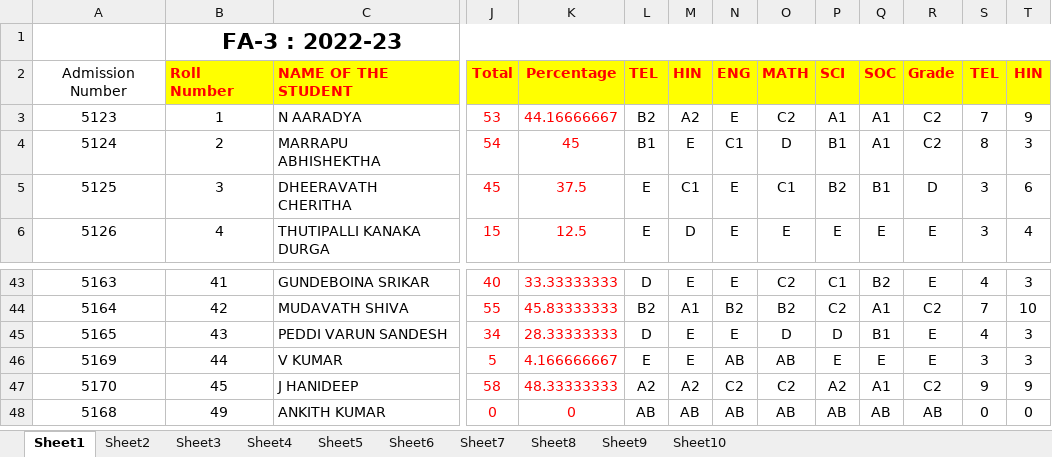
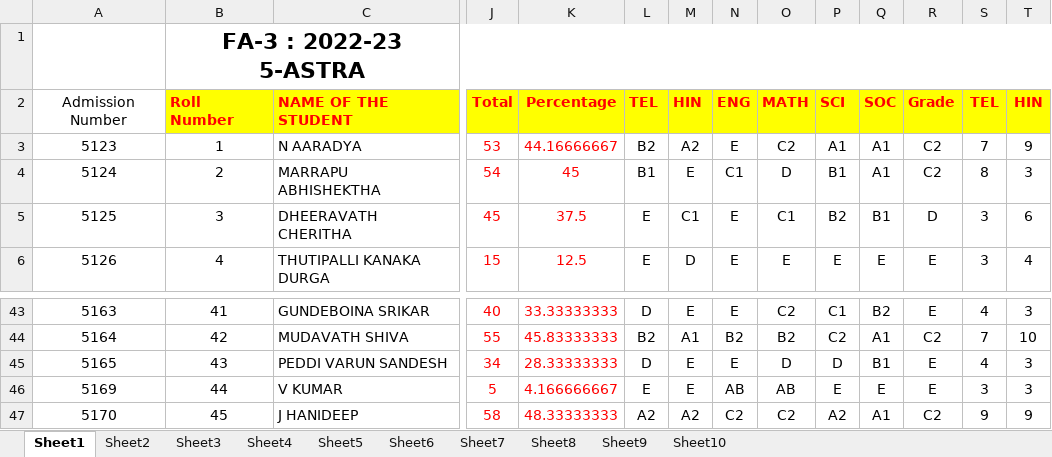
Before and after one commit to pvn-pragathi/PVN, an Excel workbook: student-marks-sheet/FA-1.xlsx, sheet Sheet1, drawn as a sheet; only a part is shown, gaps mark what is left out; values as stored, in another font and other column widths than the file's, no borders; rows hold the shown columns only; the diff names each change by its address in the sheet, - before the commit and + after, or states it on an @@ line.

```diff
--- a/student-marks-sheet/FA-1.xlsx (sheet Sheet1)
+++ b/student-marks-sheet/FA-1.xlsx (sheet Sheet1)
-B1: FA-3 : 2022-23
+B1: FA-3 : 2022-23 5-ASTRA
-row 48: 5168 | 49 | ANKITH KUMAR | 0 | 0 | AB | AB | AB | AB | AB | AB | AB | 0 | 0
```
Also changed, not shown: sheet Sheet2, sheet Sheet4, sheet Sheet3, sheet Sheet5, sheet Sheet6, sheet Sheet7, 1 more sheet, 33 other files.
